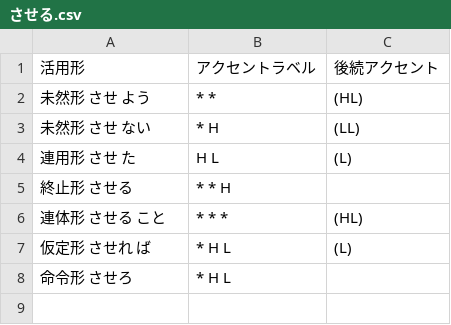
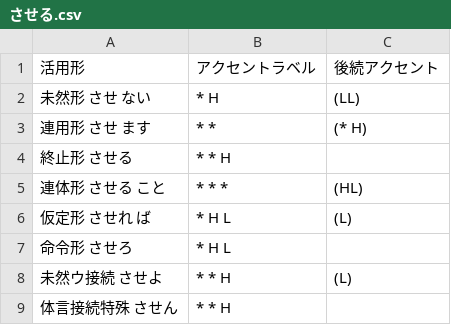
Before and after one commit to Kzyfn/tokyo-osaka-accent-label-translator, a CSV file: data/jodoushi_hl_tables/させる.csv, drawn as a sheet; removed rows and columns are numbered as before the commit, all else as after; the diff names each change by its address in the sheet, - before the commit and + after, or states it on an @@ line.

```diff
--- a/data/jodoushi_hl_tables/させる.csv
+++ b/data/jodoushi_hl_tables/させる.csv
-row 2: 未然形 させ よう | * * | (HL)
-row 4: 連用形 させ た | H L | (L)
+row 3: 連用形 させ ます | * * | (* H)
+row 8: 未然ウ接続 させよ | * * H | (L)
+row 9: 体言接続特殊 させん | * * H
```
Also changed, not shown: data/jodoushi_hl_tables/せる.csv, data/jodoushi_hl_tables/だ.csv, 8 other files.
